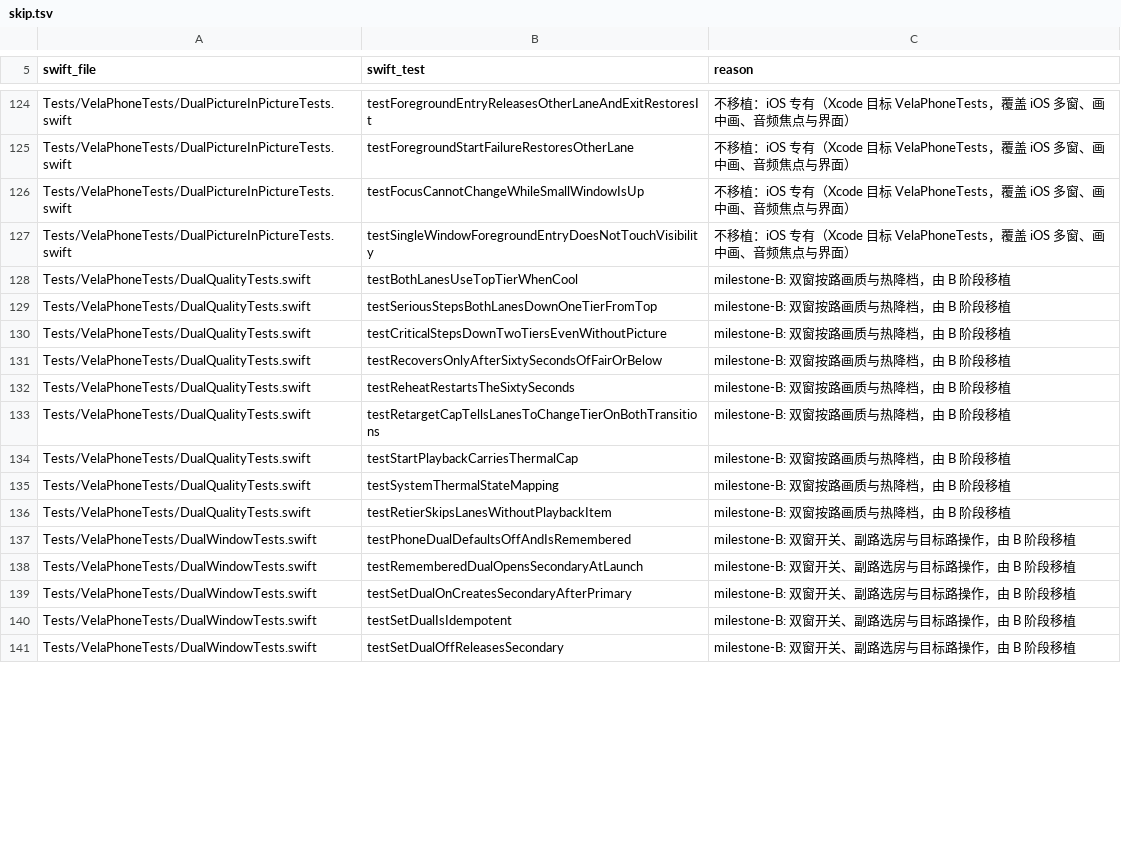
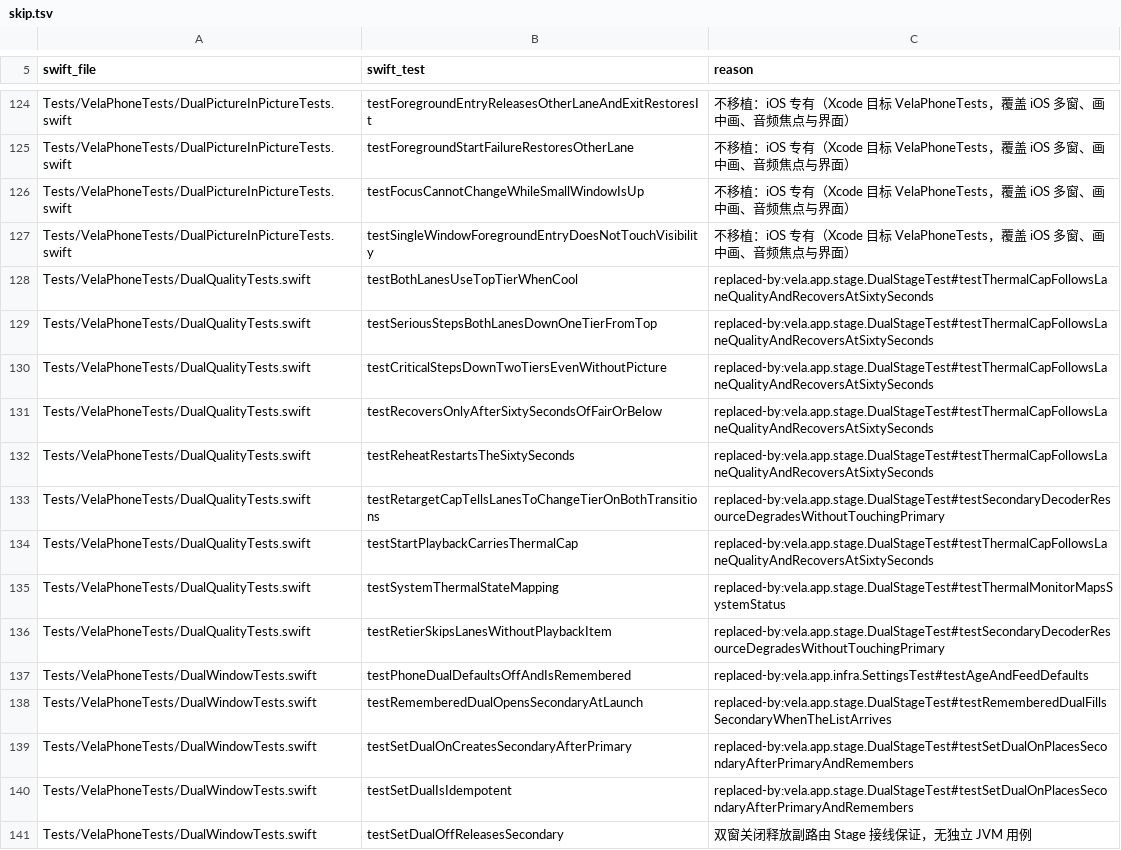
Before and after one commit to huhuhulululu/vela, a TSV file: android/parity/skip.tsv, drawn as a sheet; only a part is shown, gaps mark what is left out; the diff covers the shown part only.

Commit message:
android/parity: clear milestone-B skips for dual-window milestone
Remap GLOBAL_SKIP dual/audio/dwell/quality tests to DualStageTest,
LaneSelectionTests, and audio package tests via replaced-by, or
permanent reasons for iOS-only and triple-lane gaps. Add split-selection.tsv
for dual-lane LaneSelection parity; trim skip-selection to recent-skip and
triple-lane rows only.

Co-authored-by: PP <huhuhulululu@users.noreply.github.com>

```diff
--- a/android/parity/skip.tsv
+++ b/android/parity/skip.tsv
@@ -127,15 +127,15 @@ Tests/VelaPhoneTests/DualPictureInPictureTests.swift	testFocusCannotChangeWhileS
 Tests/VelaPhoneTests/DualPictureInPictureTests.swift	testSingleWindowForegroundEntryDoesNotTouchVisibility	不移植：iOS 专有（Xcode 目标 VelaPhoneTests，覆盖 iOS 多窗、画中画、音频焦点与界面）
-Tests/VelaPhoneTests/DualQualityTests.swift	testBothLanesUseTopTierWhenCool	milestone-B: 双窗按路画质与热降档，由 B 阶段移植
-Tests/VelaPhoneTests/DualQualityTests.swift	testSeriousStepsBothLanesDownOneTierFromTop	milestone-B: 双窗按路画质与热降档，由 B 阶段移植
-Tests/VelaPhoneTests/DualQualityTests.swift	testCriticalStepsDownTwoTiersEvenWithoutPicture	milestone-B: 双窗按路画质与热降档，由 B 阶段移植
-Tests/VelaPhoneTests/DualQualityTests.swift	testRecoversOnlyAfterSixtySecondsOfFairOrBelow	milestone-B: 双窗按路画质与热降档，由 B 阶段移植
-Tests/VelaPhoneTests/DualQualityTests.swift	testReheatRestartsTheSixtySeconds	milestone-B: 双窗按路画质与热降档，由 B 阶段移植
-Tests/VelaPhoneTests/DualQualityTests.swift	testRetargetCapTellsLanesToChangeTierOnBothTransitions	milestone-B: 双窗按路画质与热降档，由 B 阶段移植
-Tests/VelaPhoneTests/DualQualityTests.swift	testStartPlaybackCarriesThermalCap	milestone-B: 双窗按路画质与热降档，由 B 阶段移植
-Tests/VelaPhoneTests/DualQualityTests.swift	testSystemThermalStateMapping	milestone-B: 双窗按路画质与热降档，由 B 阶段移植
-Tests/VelaPhoneTests/DualQualityTests.swift	testRetierSkipsLanesWithoutPlaybackItem	milestone-B: 双窗按路画质与热降档，由 B 阶段移植
-Tests/VelaPhoneTests/DualWindowTests.swift	testPhoneDualDefaultsOffAndIsRemembered	milestone-B: 双窗开关、副路选房与目标路操作，由 B 阶段移植
-Tests/VelaPhoneTests/DualWindowTests.swift	testRememberedDualOpensSecondaryAtLaunch	milestone-B: 双窗开关、副路选房与目标路操作，由 B 阶段移植
-Tests/VelaPhoneTests/DualWindowTests.swift	testSetDualOnCreatesSecondaryAfterPrimary	milestone-B: 双窗开关、副路选房与目标路操作，由 B 阶段移植
-Tests/VelaPhoneTests/DualWindowTests.swift	testSetDualIsIdempotent	milestone-B: 双窗开关、副路选房与目标路操作，由 B 阶段移植
-Tests/VelaPhoneTests/DualWindowTests.swift	testSetDualOffReleasesSecondary	milestone-B: 双窗开关、副路选房与目标路操作，由 B 阶段移植
+Tests/VelaPhoneTests/DualQualityTests.swift	testBothLanesUseTopTierWhenCool	replaced-by:vela.app.stage.DualStageTest#testThermalCapFollowsLaneQualityAndRecoversAtSixtySeconds
+Tests/VelaPhoneTests/DualQualityTests.swift	testSeriousStepsBothLanesDownOneTierFromTop	replaced-by:vela.app.stage.DualStageTest#testThermalCapFollowsLaneQualityAndRecoversAtSixtySeconds
+Tests/VelaPhoneTests/DualQualityTests.swift	testCriticalStepsDownTwoTiersEvenWithoutPicture	replaced-by:vela.app.stage.DualStageTest#testThermalCapFollowsLaneQualityAndRecoversAtSixtySeconds
+Tests/VelaPhoneTests/DualQualityTests.swift	testRecoversOnlyAfterSixtySecondsOfFairOrBelow	replaced-by:vela.app.stage.DualStageTest#testThermalCapFollowsLaneQualityAndRecoversAtSixtySeconds
+Tests/VelaPhoneTests/DualQualityTests.swift	testReheatRestartsTheSixtySeconds	replaced-by:vela.app.stage.DualStageTest#testThermalCapFollowsLaneQualityAndRecoversAtSixtySeconds
+Tests/VelaPhoneTests/DualQualityTests.swift	testRetargetCapTellsLanesToChangeTierOnBothTransitions	replaced-by:vela.app.stage.DualStageTest#testSecondaryDecoderResourceDegradesWithoutTouchingPrimary
+Tests/VelaPhoneTests/DualQualityTests.swift	testStartPlaybackCarriesThermalCap	replaced-by:vela.app.stage.DualStageTest#testThermalCapFollowsLaneQualityAndRecoversAtSixtySeconds
+Tests/VelaPhoneTests/DualQualityTests.swift	testSystemThermalStateMapping	replaced-by:vela.app.stage.DualStageTest#testThermalMonitorMapsSystemStatus
+Tests/VelaPhoneTests/DualQualityTests.swift	testRetierSkipsLanesWithoutPlaybackItem	replaced-by:vela.app.stage.DualStageTest#testSecondaryDecoderResourceDegradesWithoutTouchingPrimary
+Tests/VelaPhoneTests/DualWindowTests.swift	testPhoneDualDefaultsOffAndIsRemembered	replaced-by:vela.app.infra.SettingsTest#testAgeAndFeedDefaults
+Tests/VelaPhoneTests/DualWindowTests.swift	testRememberedDualOpensSecondaryAtLaunch	replaced-by:vela.app.stage.DualStageTest#testRememberedDualFillsSecondaryWhenTheListArrives
+Tests/VelaPhoneTests/DualWindowTests.swift	testSetDualOnCreatesSecondaryAfterPrimary	replaced-by:vela.app.stage.DualStageTest#testSetDualOnPlacesSecondaryAfterPrimaryAndRemembers
+Tests/VelaPhoneTests/DualWindowTests.swift	testSetDualIsIdempotent	replaced-by:vela.app.stage.DualStageTest#testSetDualOnPlacesSecondaryAfterPrimaryAndRemembers
+Tests/VelaPhoneTests/DualWindowTests.swift	testSetDualOffReleasesSecondary	双窗关闭释放副路由 Stage 接线保证，无独立 JVM 用例
```
Also changed, not shown: 132 edited cells elsewhere in this file, android/parity/skip-hls.tsv, android/parity/skip-selection.tsv, 1 other file.
